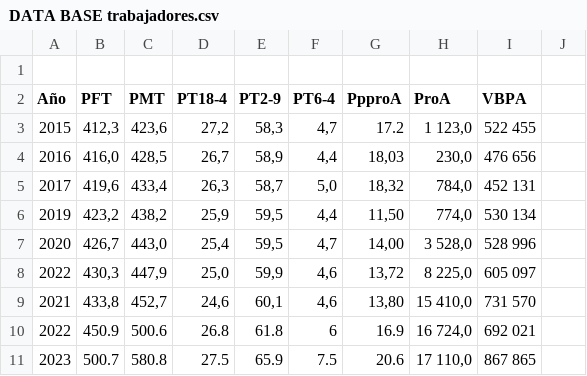
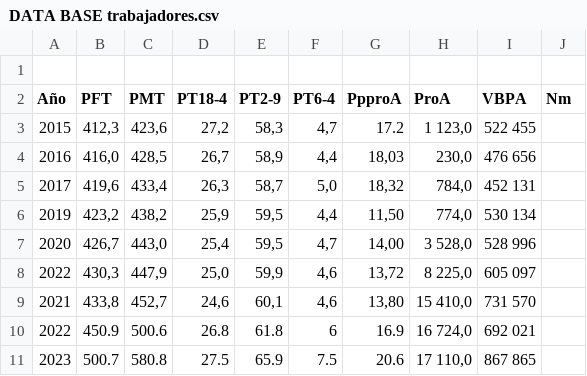
Before and after one commit to sjsjskk/data-base-trabajadores, a CSV file: DATA BASE trabajadores.csv, drawn as a sheet.

Commit message:
Update DATA BASE trabajadores.csv

```diff
--- a/DATA BASE trabajadores.csv
+++ b/DATA BASE trabajadores.csv
@@ -1,3 +1,3 @@
 
-Año;PFT;PMT;PT18-4;PT2-9;PT6-4;PpproA;ProA;VBPA;
+Año;PFT;PMT;PT18-4;PT2-9;PT6-4;PpproA;ProA;VBPA;Nm
 2015;412,3;423,6;27,2;58,3;4,7;17.2;1 123,0;522 455;
```
